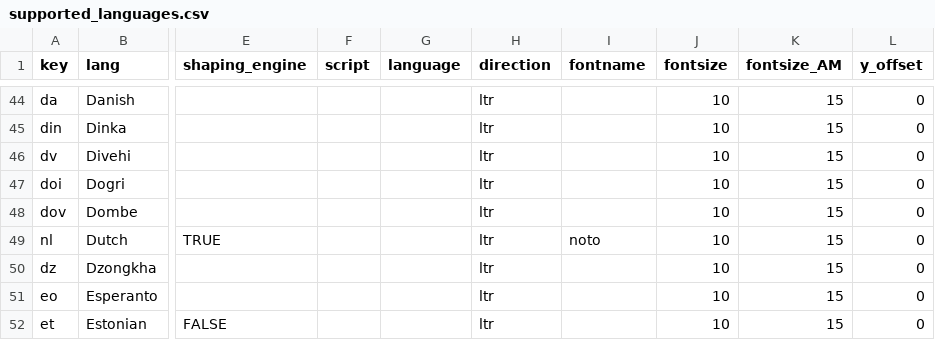
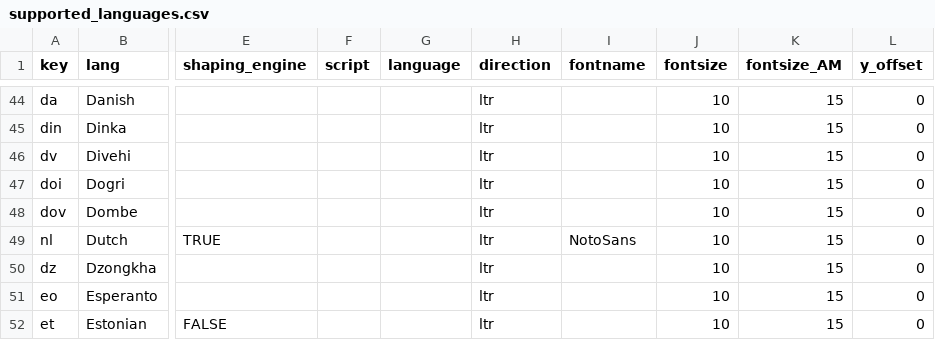
Before and after one commit to kreier/timeline, a CSV file: db/supported_languages.csv, drawn as a sheet; only a part is shown, gaps mark what is left out; the diff names each change by its address in the sheet, - before the commit and + after, or states it on an @@ line.

Commit message:
include NotoSans for bold font support, for Dutch

```diff
--- a/db/supported_languages.csv
+++ b/db/supported_languages.csv
-I49 (fontname): noto
+I49 (fontname): NotoSans
```
Also changed, not shown: 2 other files.
